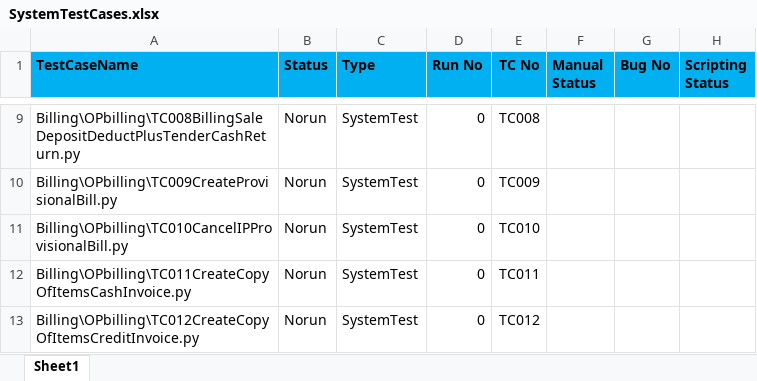
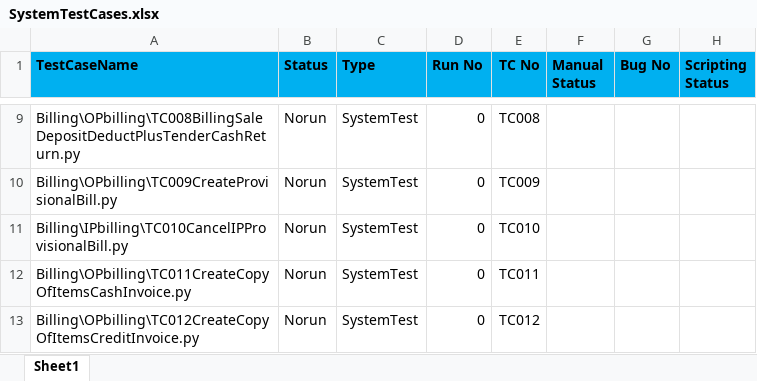
Before and after one commit to haribhatta/AutomationTest, an Excel workbook: SystemTest/SystemTestCases.xlsx, sheet Sheet1, drawn as a sheet; only a part is shown, gaps mark what is left out; values as stored, in another font and other column widths than the file's, no borders; the diff names each change by its address in the sheet, - before the commit and + after, or states it on an @@ line.

```diff
--- a/SystemTest/SystemTestCases.xlsx (sheet Sheet1)
+++ b/SystemTest/SystemTestCases.xlsx (sheet Sheet1)
-A11 (TestCaseName): Billing\OPbilling\TC010CancelIPProvisionalBill.py
+A11 (TestCaseName): Billing\IPbilling\TC010CancelIPProvisionalBill.py
```
Also changed, not shown: 24 other files.
